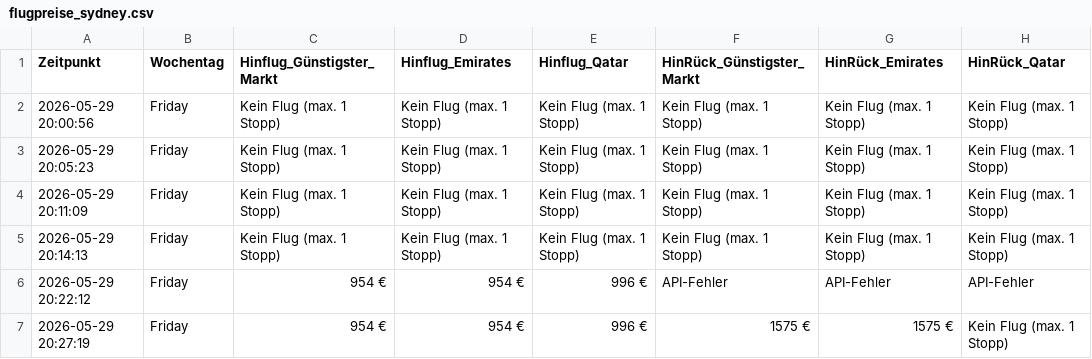
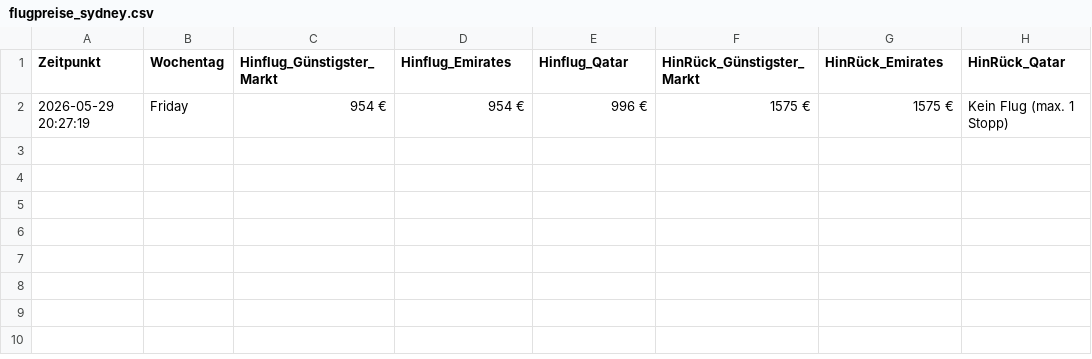
Before and after one commit to moritzschlicksbier-sys/sydney-flight-tracker, a CSV file: flugpreise_sydney.csv, drawn as a sheet; the diff names each change by its address in the sheet, - before the commit and + after, or states it on an @@ line.

Commit message:
Update flugpreise_sydney.csv

```diff
--- a/flugpreise_sydney.csv
+++ b/flugpreise_sydney.csv
-row 2: 2026-05-29 20:00:56 | Friday | Kein Flug (max. 1 Stopp) | Kein Flug (max. 1 Stopp) | Kein Flug (max. 1 Stopp) | Kein Flug (max. 1 Stopp) | Kein Flug (max. 1 Stopp) | Kein Flug (max. 1 Stopp)
-row 3: 2026-05-29 20:05:23 | Friday | Kein Flug (max. 1 Stopp) | Kein Flug (max. 1 Stopp) | Kein Flug (max. 1 Stopp) | Kein Flug (max. 1 Stopp) | Kein Flug (max. 1 Stopp) | Kein Flug (max. 1 Stopp)
-row 4: 2026-05-29 20:11:09 | Friday | Kein Flug (max. 1 Stopp) | Kein Flug (max. 1 Stopp) | Kein Flug (max. 1 Stopp) | Kein Flug (max. 1 Stopp) | Kein Flug (max. 1 Stopp) | Kein Flug (max. 1 Stopp)
-row 5: 2026-05-29 20:14:13 | Friday | Kein Flug (max. 1 Stopp) | Kein Flug (max. 1 Stopp) | Kein Flug (max. 1 Stopp) | Kein Flug (max. 1 Stopp) | Kein Flug (max. 1 Stopp) | Kein Flug (max. 1 Stopp)
-row 6: 2026-05-29 20:22:12 | Friday | 954 € | 954 € | 996 € | API-Fehler | API-Fehler | API-Fehler
```
